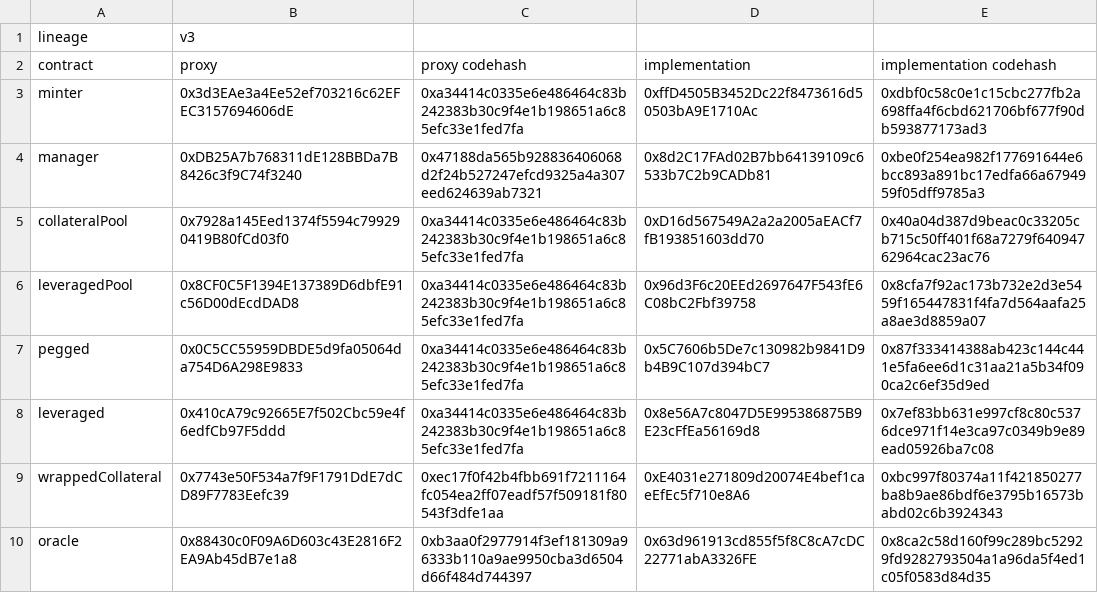
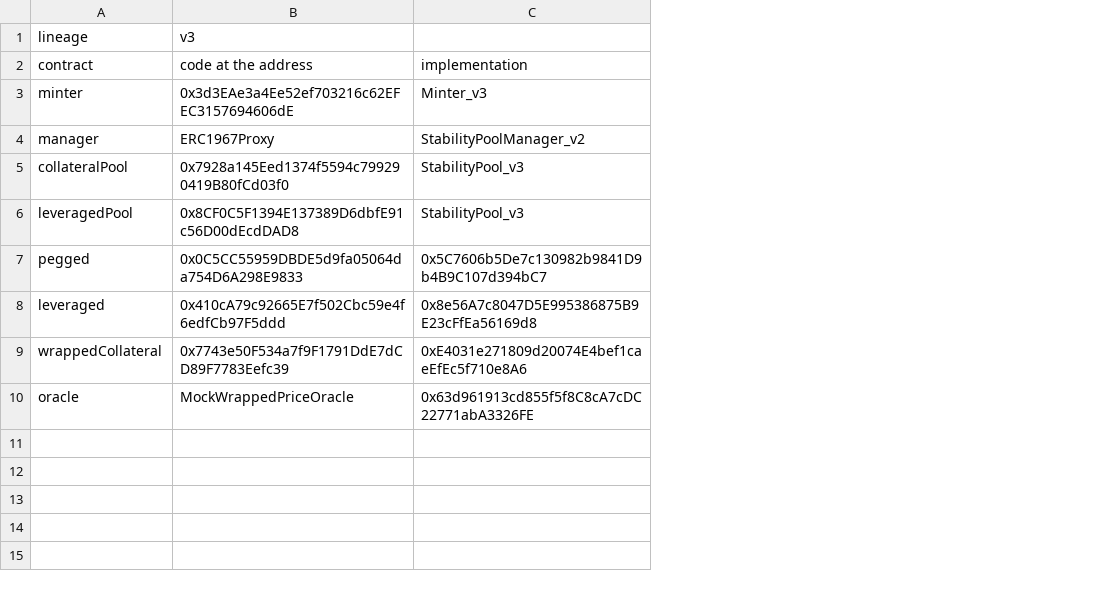
Before and after one commit to baofinance/harbor, a CSV file: results/provenance_main_v3_from110.csv, drawn as a sheet; removed rows and columns are numbered as before the commit, all else as after; the diff names each change by its address in the sheet, - before the commit and + after, or states it on an @@ line.

```diff
--- a/results/provenance_main_v3_from110.csv
+++ b/results/provenance_main_v3_from110.csv
-column C, rows 2-10: proxy codehash | 0xa34414c0335e6e486464c83b242383b30c9f4e1b198651a6c85efc33e1fed7fa | 0x47188da565b928836406068d2f24b527247efcd9325a4a307eed624639ab7321 | 0xa34414c0335e6e486464c83b242383b30c9f4e1b198651a6c85efc33e1fed7fa | 0xa34414c0335e6e486464c83b242383b30c9f4e1b198651a6c85efc33e1fed7fa | 0xa34414c0335e6e486464c83b242383b30c9f4e1b198651a6c85efc33e1fed7fa | 0xa34414c0335e6e486464c83b242383b30c9f4e1b198651a6c85efc33e1fed7fa | 0xec17f0f42b4fbb691f7211164fc054ea2ff07eadf57f509181f80543f3dfe1aa | 0xb3aa0f2977914f3ef181309a96333b110a9ae9950cba3d6504d66f484d744397
-column E, rows 2-10: implementation codehash | 0xdbf0c58c0e1c15cbc277fb2a698ffa4f6cbd621706bf677f90db593877173ad3 | 0xbe0f254ea982f177691644e6bcc893a891bc17edfa66a6794959f05dff9785a3 | 0x40a04d387d9beac0c33205cb715c50ff401f68a7279f64094762964cac23ac76 | 0x8cfa7f92ac173b732e2d3e5459f165447831f4fa7d564aafa25a8ae3d8859a07 | 0x87f333414388ab423c144c441e5fa6ee6d1c31aa21a5b34f090ca2c6ef35d9ed | 0x7ef83bb631e997cf8c80c5376dce971f14e3ca97c0349b9e89ead05926ba7c08 | 0xbc997f80374a11f421850277ba8b9ae86bdf6e3795b16573babd02c6b3924343 | 0x8ca2c58d160f99c289bc52929fd9282793504a1a96da5f4ed1c05f0583d84d35
-B2: proxy
+B2: code at the address
-C3: 0xffD4505B3452Dc22f8473616d50503bA9E1710Ac
+C3: Minter_v3
-B4: 0xDB25A7b768311dE128BBDa7B8426c3f9C74f3240
+B4: ERC1967Proxy
-C4: 0x8d2C17FAd02B7bb64139109c6533b7C2b9CADb81
+C4: StabilityPoolManager_v2
-C5: 0xD16d567549A2a2a2005aEACf7fB193851603dd70
+C5: StabilityPool_v3
-C6: 0x96d3F6c20EEd2697647F543fE6C08bC2Fbf39758
+C6: StabilityPool_v3
-B10: 0x88430c0F09A6D603c43E2816F2EA9Ab45dB7e1a8
+B10: MockWrappedPriceOracle
```
Also changed, not shown: results/provenance_local_aged.csv, results/provenance_local_from110.csv, 17 other files.
